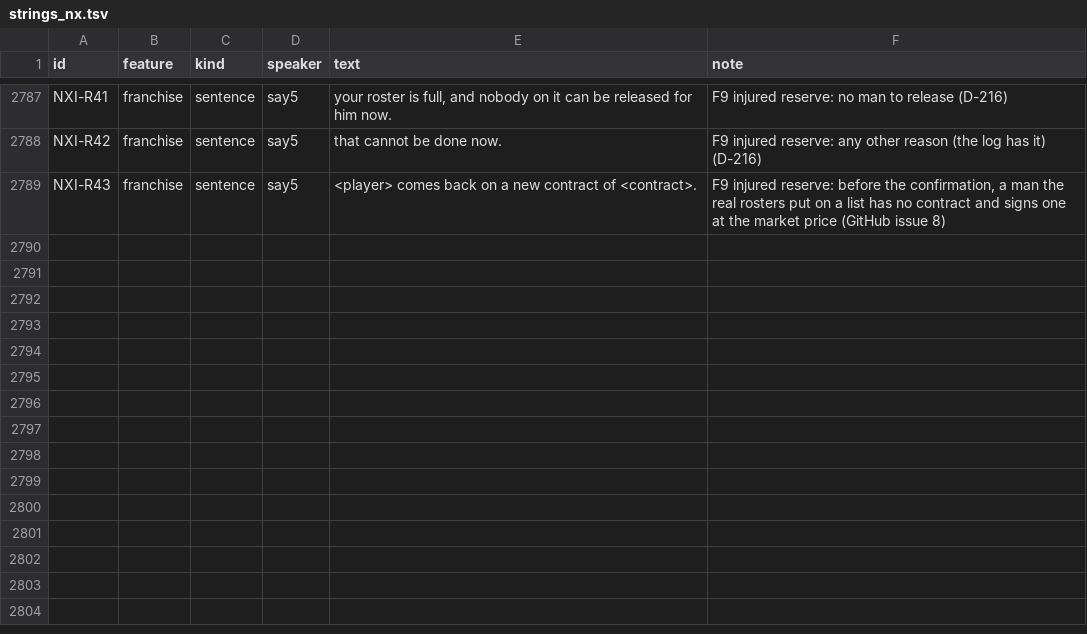
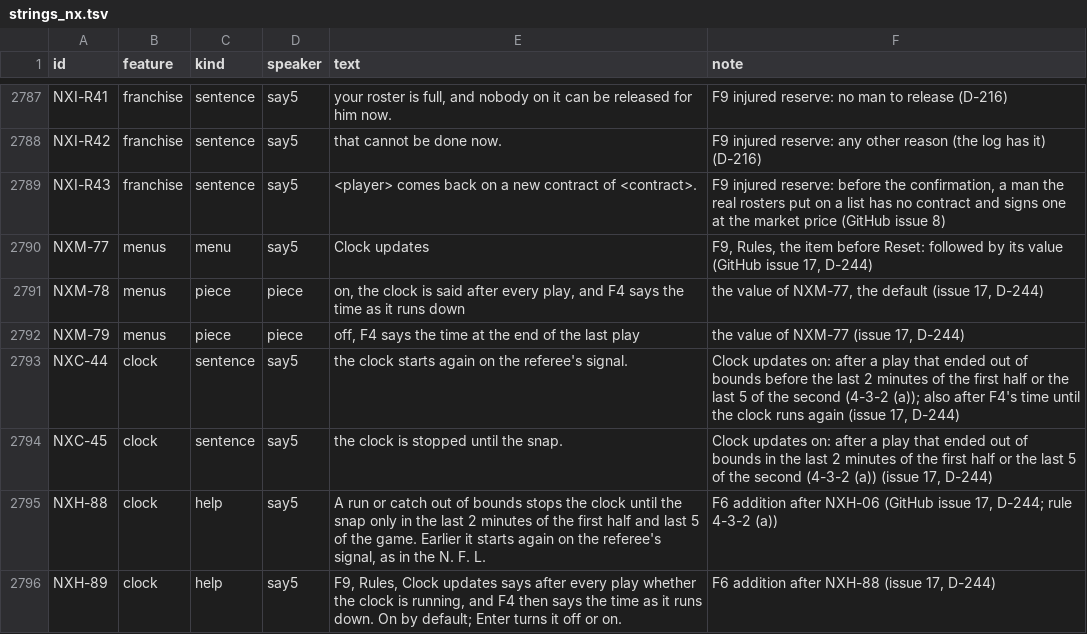
Before and after one commit to joshknnd1982/nfl-football-4-audio-game, a TSV file: spec/strings_nx.tsv, drawn as a sheet; only a part is shown, gaps mark what is left out.

```diff
--- a/spec/strings_nx.tsv
+++ b/spec/strings_nx.tsv
@@ -2789 +2789,8 @@ NXI-R42	franchise	sentence	say5	 that cannot be done now. 	F9 injured reserve: a
 NXI-R43	franchise	sentence	say5	 <player> comes back on a new contract of <contract>. 	F9 injured reserve: before the confirmation, a man the real rosters put on a list has no contract and signs one at the market price (GitHub issue 8)
+NXM-77	menus	menu	say5	Clock updates	F9, Rules, the item before Reset: followed by its value (GitHub issue 17, D-244)
+NXM-78	menus	piece	piece	on, the clock is said after every play, and F4 says the time as it runs down	the value of NXM-77, the default (issue 17, D-244)
+NXM-79	menus	piece	piece	off, F4 says the time at the end of the last play	the value of NXM-77 (issue 17, D-244)
+NXC-44	clock	sentence	say5	 the clock starts again on the referee's signal. 	Clock updates on: after a play that ended out of bounds before the last 2 minutes of the first half or the last 5 of the second (4-3-2 (a)); also after F4's time until the clock runs again (issue 17, D-244)
+NXC-45	clock	sentence	say5	 the clock is stopped until the snap. 	Clock updates on: after a play that ended out of bounds in the last 2 minutes of the first half or the last 5 of the second (4-3-2 (a)) (issue 17, D-244)
+NXH-88	clock	help	say5	 A run or catch out of bounds stops the clock until the snap only in the last 2 minutes of the first half and last 5 of the game. Earlier it starts again on the referee's signal, as in the N. F. L. 	F6 addition after NXH-06 (GitHub issue 17, D-244; rule 4-3-2 (a))
+NXH-89	clock	help	say5	 F9, Rules, Clock updates says after every play whether the clock is running, and F4 then says the time as it runs down. On by default; Enter turns it off or on. 	F6 addition after NXH-88 (issue 17, D-244)
```
Also changed, not shown: 30 other files.
